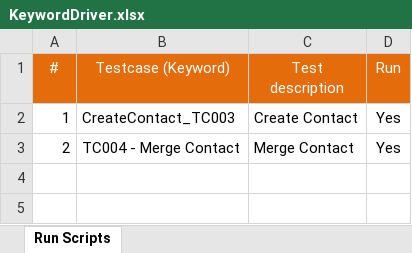
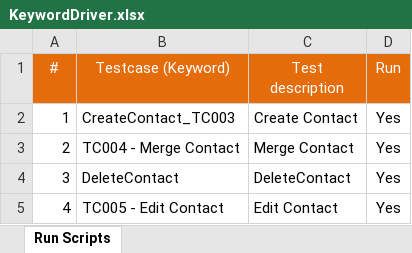
Before and after one commit to prabhugovind/TEST-MAVEN, an Excel workbook: keywords/KeywordDriver.xlsx, sheet Run Scripts, drawn as a sheet; values as stored, in another font and other column widths than the file's, no borders; charts and pictures not drawn; the diff names each change by its address in the sheet, - before the commit and + after, or states it on an @@ line.

```diff
--- a/keywords/KeywordDriver.xlsx (sheet Run Scripts)
+++ b/keywords/KeywordDriver.xlsx (sheet Run Scripts)
+row 4: 3 | DeleteContact | DeleteContact | Yes
+row 5: 4 | TC005 - Edit Contact | Edit Contact | Yes
```
Also changed, not shown: data/TC001_POM_Data.xlsx, 5 other files.
